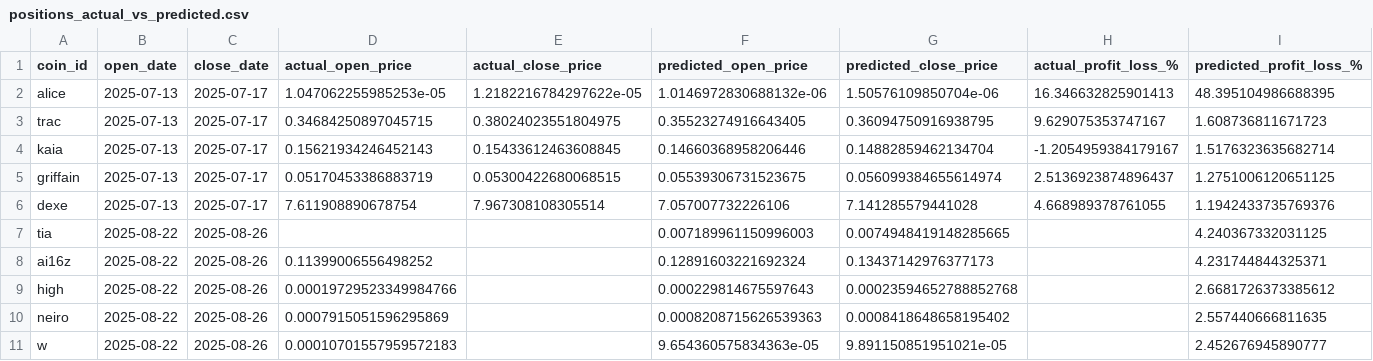
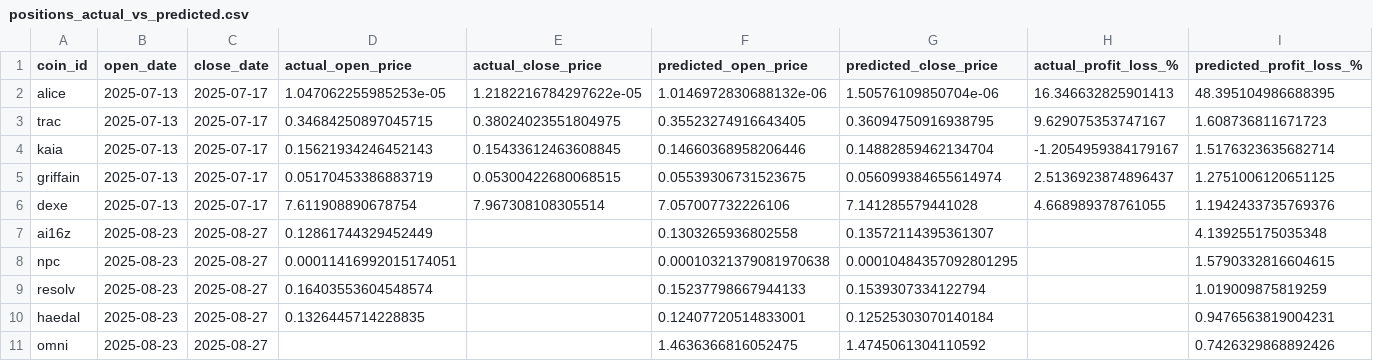
Before and after one commit to tamonashroy/price-prediction-app, a CSV file: positions_actual_vs_predicted.csv, drawn as a sheet.

```diff
--- a/positions_actual_vs_predicted.csv
+++ b/positions_actual_vs_predicted.csv
@@ -6,6 +6,6 @@ griffain,2025-07-13,2025-07-17,0.05170453386883719,0.05300422680068515,0.0553930
 dexe,2025-07-13,2025-07-17,7.611908890678754,7.967308108305514,7.057007732226106,7.141285579441028,4.668989378761055,1.1942433735769376
-tia,2025-08-22,2025-08-26,,,0.007189961150996003,0.0074948419148285665,,4.240367332031125
-ai16z,2025-08-22,2025-08-26,0.11399006556498252,,0.12891603221692324,0.13437142976377173,,4.231744844325371
-high,2025-08-22,2025-08-26,0.00019729523349984766,,0.000229814675597643,0.00023594652788852768,,2.6681726373385612
-neiro,2025-08-22,2025-08-26,0.0007915051596295869,,0.0008208715626539363,0.0008418648658195402,,2.557440666811635
-w,2025-08-22,2025-08-26,0.00010701557959572183,,9.654360575834363e-05,9.891150851951021e-05,,2.452676945890777
+ai16z,2025-08-23,2025-08-27,0.12861744329452449,,0.1303265936802558,0.13572114395361307,,4.139255175035348
+npc,2025-08-23,2025-08-27,0.00011416992015174051,,0.00010321379081970638,0.00010484357092801295,,1.5790332816604615
+resolv,2025-08-23,2025-08-27,0.16403553604548574,,0.15237798667944133,0.1539307334122794,,1.019009875819259
+haedal,2025-08-23,2025-08-27,0.1326445714228835,,0.12407720514833001,0.12525303070140184,,0.9476563819004231
+omni,2025-08-23,2025-08-27,,,1.4636366816052475,1.4745061304110592,,0.7426329868892426
```
Also changed, not shown: batch_5day_predictions.csv, batch_last5_actual_vs_predicted.csv, 2 other files.
